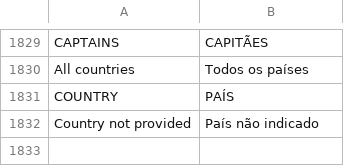
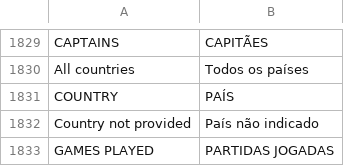
Before and after one commit to sennseics2-ux/liga, a TSV file: website/translations-pt.tsv, drawn as a sheet; only a part is shown, gaps mark what is left out; the diff names each change by its address in the sheet, - before the commit and + after, or states it on an @@ line.

Commit message:
Release v140 games played home statistic

```diff
--- a/website/translations-pt.tsv
+++ b/website/translations-pt.tsv
+row 1833: GAMES PLAYED | PARTIDAS JOGADAS
```
Also changed, not shown: 16 other files.
